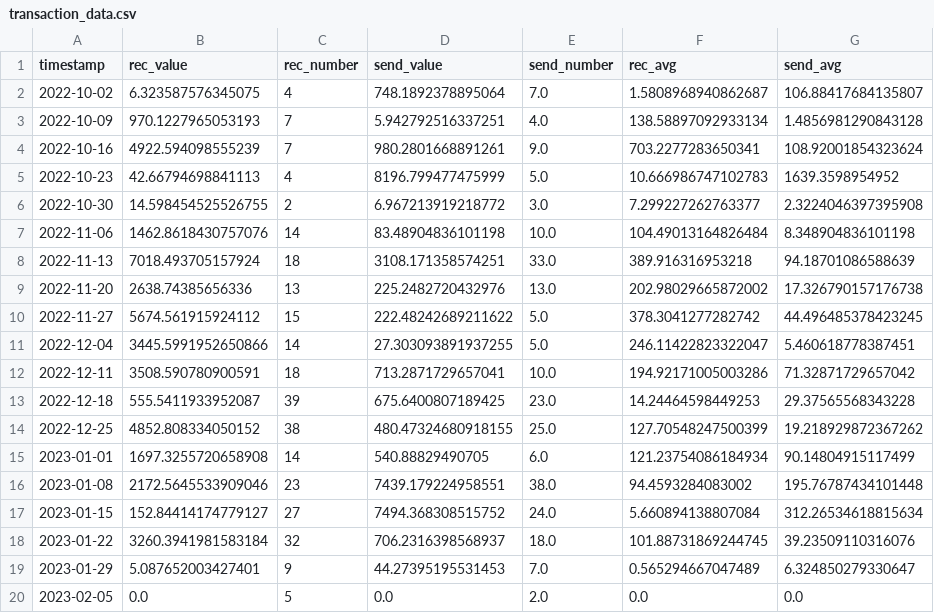
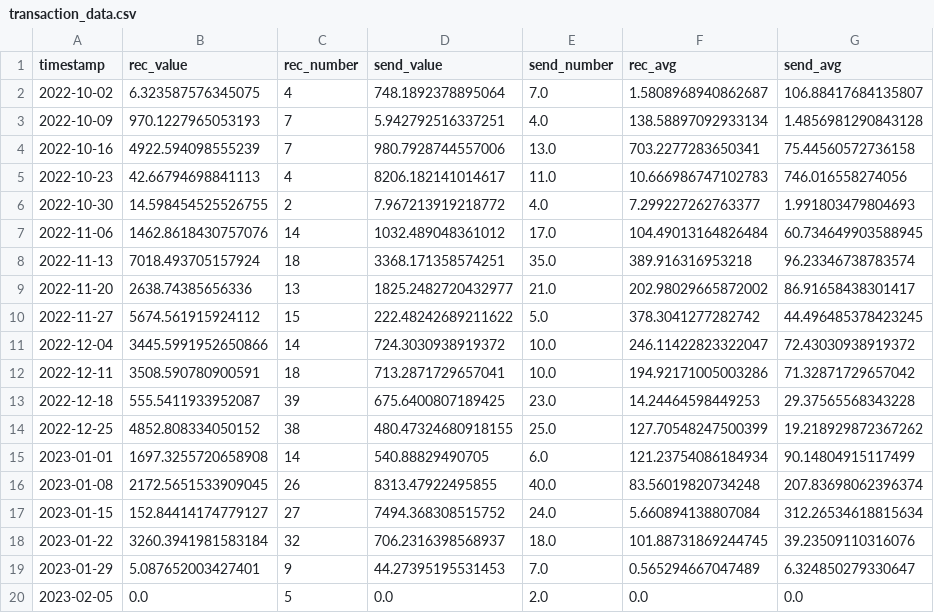
Before and after one commit to farduh/processed-data, a CSV file: transaction_data.csv, drawn as a sheet.

```diff
--- a/transaction_data.csv
+++ b/transaction_data.csv
@@ -3,10 +3,10 @@ timestamp,rec_value,rec_number,send_value,send_number,rec_avg,send_avg
 2022-10-09,970.1227965053193,7,5.942792516337251,4.0,138.58897092933134,1.4856981290843128
-2022-10-16,4922.594098555239,7,980.2801668891261,9.0,703.2277283650341,108.92001854323624
-2022-10-23,42.66794698841113,4,8196.799477475999,5.0,10.666986747102783,1639.3598954952
-2022-10-30,14.598454525526755,2,6.967213919218772,3.0,7.299227262763377,2.3224046397395908
-2022-11-06,1462.8618430757076,14,83.48904836101198,10.0,104.49013164826484,8.348904836101198
-2022-11-13,7018.493705157924,18,3108.171358574251,33.0,389.916316953218,94.18701086588639
-2022-11-20,2638.74385656336,13,225.2482720432976,13.0,202.98029665872002,17.326790157176738
+2022-10-16,4922.594098555239,7,980.7928744557006,13.0,703.2277283650341,75.44560572736158
+2022-10-23,42.66794698841113,4,8206.182141014617,11.0,10.666986747102783,746.016558274056
+2022-10-30,14.598454525526755,2,7.967213919218772,4.0,7.299227262763377,1.991803479804693
+2022-11-06,1462.8618430757076,14,1032.489048361012,17.0,104.49013164826484,60.734649903588945
+2022-11-13,7018.493705157924,18,3368.171358574251,35.0,389.916316953218,96.23346738783574
+2022-11-20,2638.74385656336,13,1825.2482720432977,21.0,202.98029665872002,86.91658438301417
 2022-11-27,5674.561915924112,15,222.48242689211622,5.0,378.3041277282742,44.496485378423245
-2022-12-04,3445.5991952650866,14,27.303093891937255,5.0,246.11422823322047,5.460618778387451
+2022-12-04,3445.5991952650866,14,724.3030938919372,10.0,246.11422823322047,72.43030938919372
 2022-12-11,3508.590780900591,18,713.2871729657041,10.0,194.92171005003286,71.32871729657042
@@ -15,3 +15,3 @@ timestamp,rec_value,rec_number,send_value,send_number,rec_avg,send_avg
 2023-01-01,1697.3255720658908,14,540.88829490705,6.0,121.23754086184934,90.14804915117499
-2023-01-08,2172.5645533909046,23,7439.179224958551,38.0,94.4593284083002,195.76787434101448
+2023-01-08,2172.5651533909045,26,8313.47922495855,40.0,83.56019820734248,207.83698062396374
 2023-01-15,152.84414174779127,27,7494.368308515752,24.0,5.660894138807084,312.26534618815634
```
Also changed, not shown: Uid_evolution.csv, first_transaction.csv, 1 other file.
